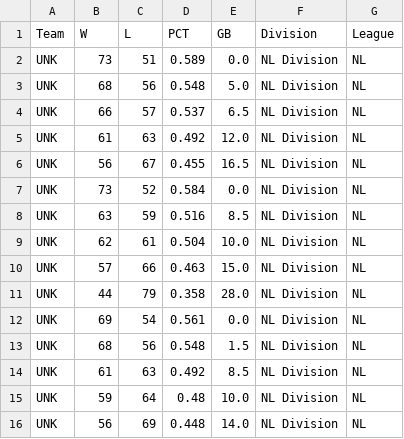
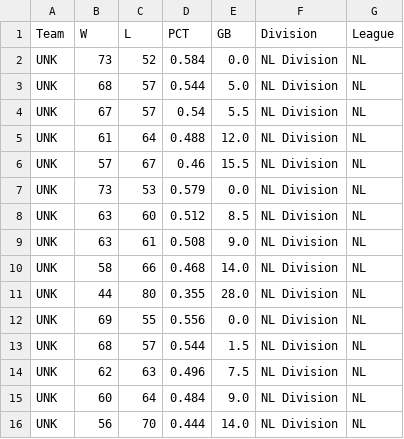
Before and after one commit to jjesse/baseball_stats, a CSV file: docs/standings_all.csv, drawn as a sheet; only a part is shown; the diff covers the shown part only.

```diff
--- a/docs/standings_all.csv
+++ b/docs/standings_all.csv
@@ -1,16 +1,16 @@
 Team,W,L,PCT,GB,Division,League
-UNK,73,51,0.589,0.0,NL Division,NL
-UNK,68,56,0.548,5.0,NL Division,NL
-UNK,66,57,0.537,6.5,NL Division,NL
-UNK,61,63,0.492,12.0,NL Division,NL
-UNK,56,67,0.455,16.5,NL Division,NL
 UNK,73,52,0.584,0.0,NL Division,NL
-UNK,63,59,0.516,8.5,NL Division,NL
-UNK,62,61,0.504,10.0,NL Division,NL
-UNK,57,66,0.463,15.0,NL Division,NL
-UNK,44,79,0.358,28.0,NL Division,NL
-UNK,69,54,0.561,0.0,NL Division,NL
-UNK,68,56,0.548,1.5,NL Division,NL
-UNK,61,63,0.492,8.5,NL Division,NL
-UNK,59,64,0.48,10.0,NL Division,NL
-UNK,56,69,0.448,14.0,NL Division,NL
+UNK,68,57,0.544,5.0,NL Division,NL
+UNK,67,57,0.54,5.5,NL Division,NL
+UNK,61,64,0.488,12.0,NL Division,NL
+UNK,57,67,0.46,15.5,NL Division,NL
+UNK,73,53,0.579,0.0,NL Division,NL
+UNK,63,60,0.512,8.5,NL Division,NL
+UNK,63,61,0.508,9.0,NL Division,NL
+UNK,58,66,0.468,14.0,NL Division,NL
+UNK,44,80,0.355,28.0,NL Division,NL
+UNK,69,55,0.556,0.0,NL Division,NL
+UNK,68,57,0.544,1.5,NL Division,NL
+UNK,62,63,0.496,7.5,NL Division,NL
+UNK,60,64,0.484,9.0,NL Division,NL
+UNK,56,70,0.444,14.0,NL Division,NL
```
Also changed, not shown: 34 edited cells elsewhere in this file, 14 other files.
